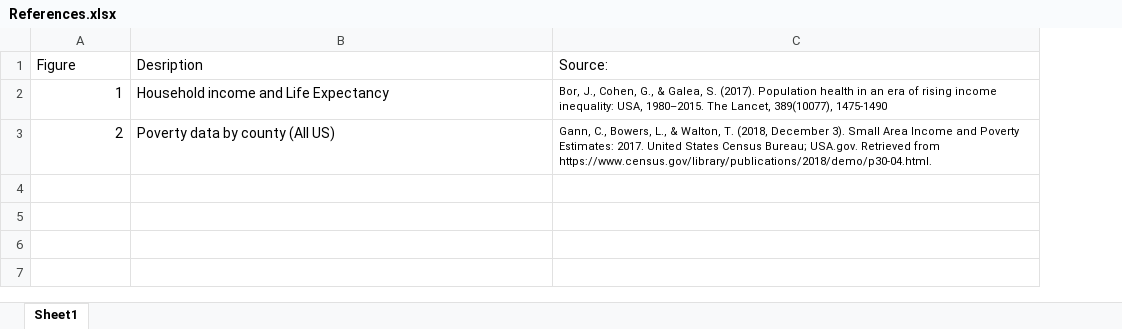
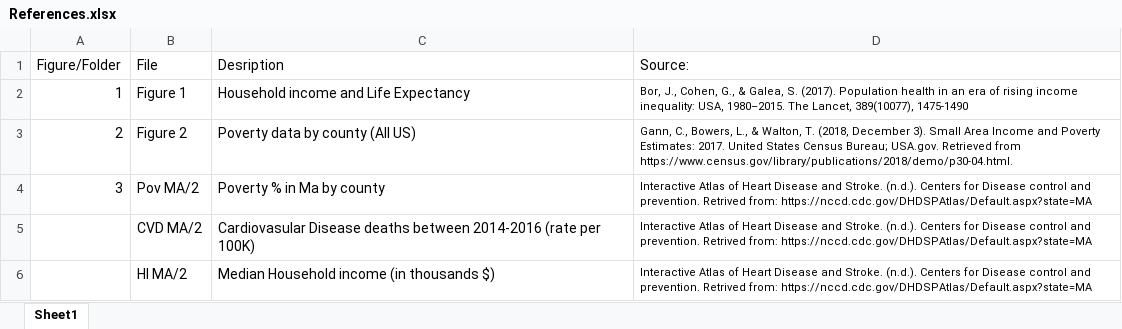
Before and after one commit to DanJoy1/rseg176-ccgc, an Excel workbook: Figures/References.xlsx, sheet Sheet1, drawn as a sheet; values as stored, in another font and other column widths than the file's, no borders; the diff names each change by its address in the sheet, - before the commit and + after, or states it on an @@ line.

Commit message:
Additional Figures
Figures for Household Income, Poverty, and CVD for MA

```diff
--- a/Figures/References.xlsx (sheet Sheet1)
+++ b/Figures/References.xlsx (sheet Sheet1)
+column B (File), rows 2-3: Figure 1 | Figure 2
-A1: Figure
+A1: Figure/Folder
+row 4: 3 | Pov MA/2 | Poverty % in Ma by county | Interactive Atlas of Heart Disease and Stroke. (n.d.). Centers for Disease control and prevention. Retrived from: https://nccd.cdc.gov/DHDSPAtlas/Default.aspx?state=MA
+row 5:  | CVD MA/2 | Cardiovasular Disease deaths between 2014-2016 (rate per 100K) | Interactive Atlas of Heart Disease and Stroke. (n.d.). Centers for Disease control and prevention. Retrived from: https://nccd.cdc.gov/DHDSPAtlas/Default.aspx?state=MA
+row 6:  | HI MA/2 | Median Household income (in thousands $) | Interactive Atlas of Heart Disease and Stroke. (n.d.). Centers for Disease control and prevention. Retrived from: https://nccd.cdc.gov/DHDSPAtlas/Default.aspx?state=MA
```
Also changed, not shown: 6 other files.
